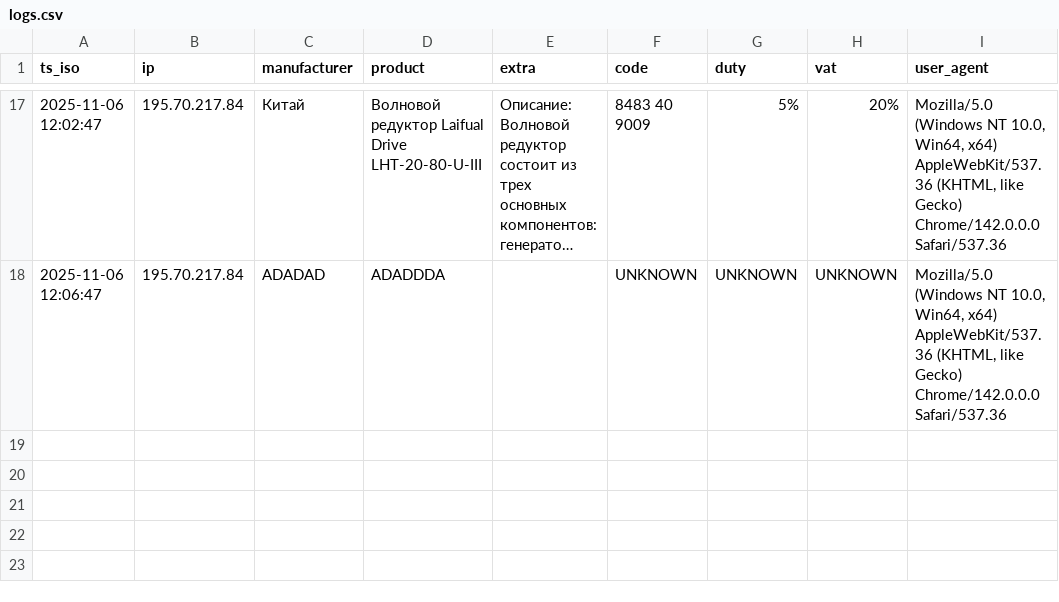
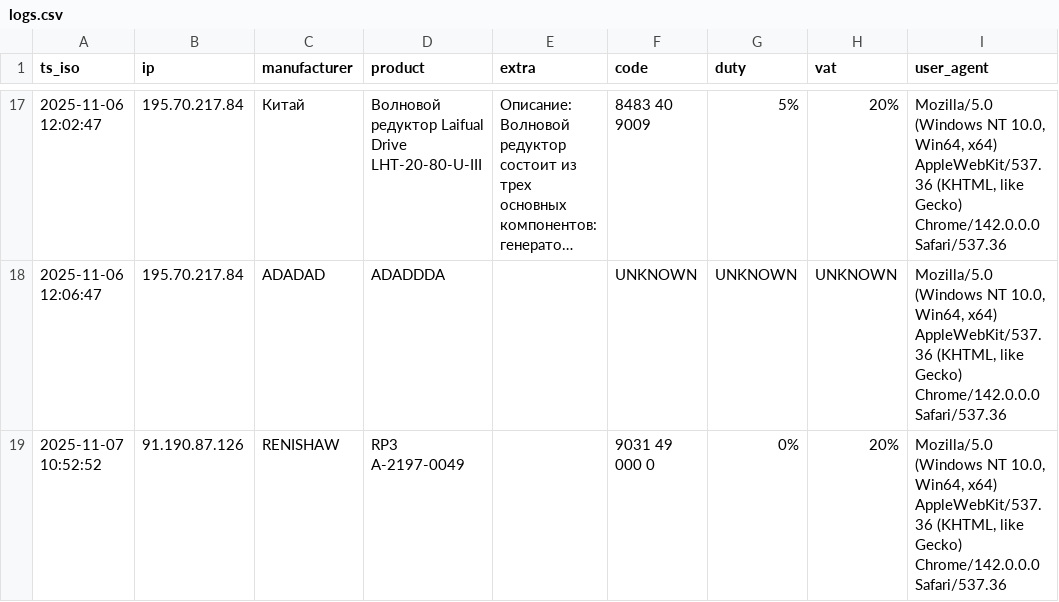
Before and after one commit to SKD02/website, a CSV file: logs.csv, drawn as a sheet; only a part is shown, gaps mark what is left out; long unchanged cells end in …; the diff names each change by its address in the sheet, - before the commit and + after, or states it on an @@ line.

Commit message:
append log 2025-11-07 10:52:52

```diff
--- a/logs.csv
+++ b/logs.csv
+row 19: 2025-11-07 10:52:52 | 91.190.87.126 | RENISHAW | RP3 A-2197-0049 |  | 9031 49 000 0 | 0% | 20% | Mozilla/5.0 (Windows NT 10.0, Win64, x64) AppleWebKit/537.36 (KHTML, like Gecko) Chrome/142.0.0.0 Safari/537.36
```
